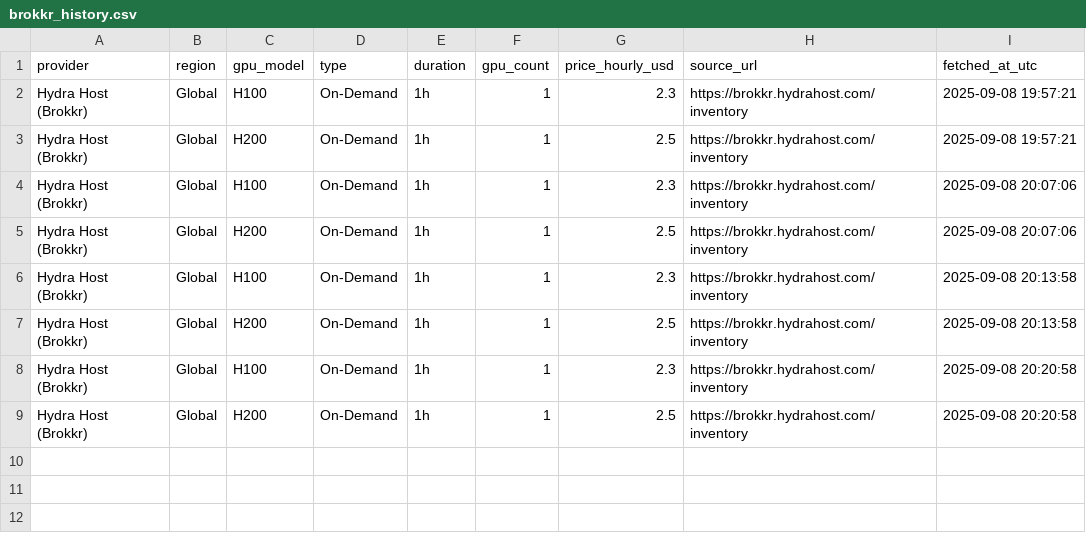
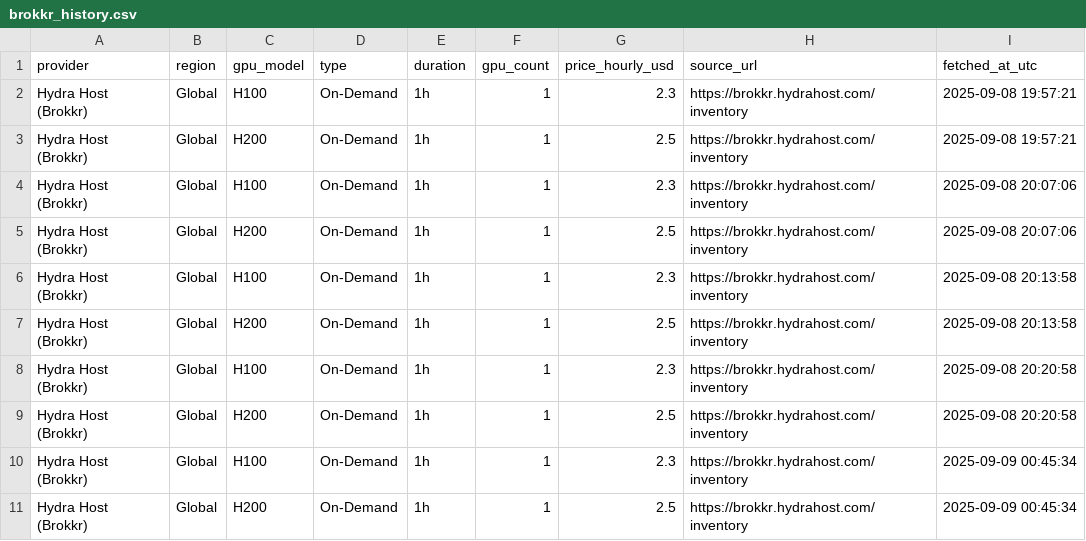
Before and after one commit to evieculloty9/gpu-price-iq, a CSV file: docs/data/history/brokkr_history.csv, drawn as a sheet; the diff names each change by its address in the sheet, - before the commit and + after, or states it on an @@ line.

```diff
--- a/docs/data/history/brokkr_history.csv
+++ b/docs/data/history/brokkr_history.csv
+row 10: Hydra Host (Brokkr) | Global | H100 | On-Demand | 1h | 1 | 2.3 | https://brokkr.hydrahost.com/inventory | 2025-09-09 00:45:34
+row 11: Hydra Host (Brokkr) | Global | H200 | On-Demand | 1h | 1 | 2.5 | https://brokkr.hydrahost.com/inventory | 2025-09-09 00:45:34
```
Also changed, not shown: docs/data/history/crusoecloud_history.csv, docs/data/history/lambda_labs_history.csv, 19 other files.
